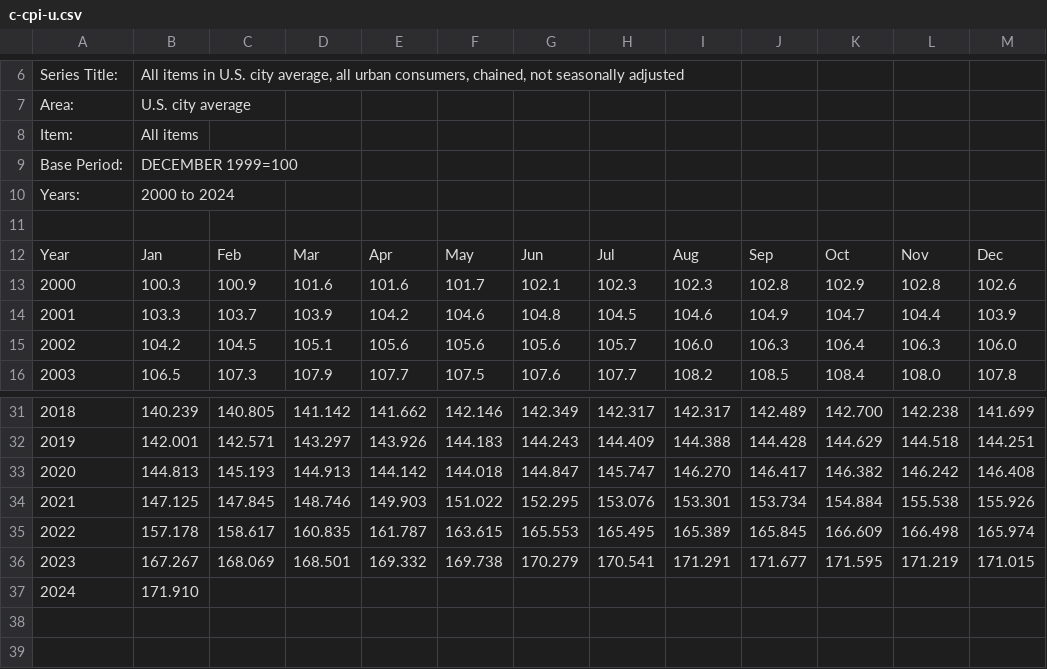
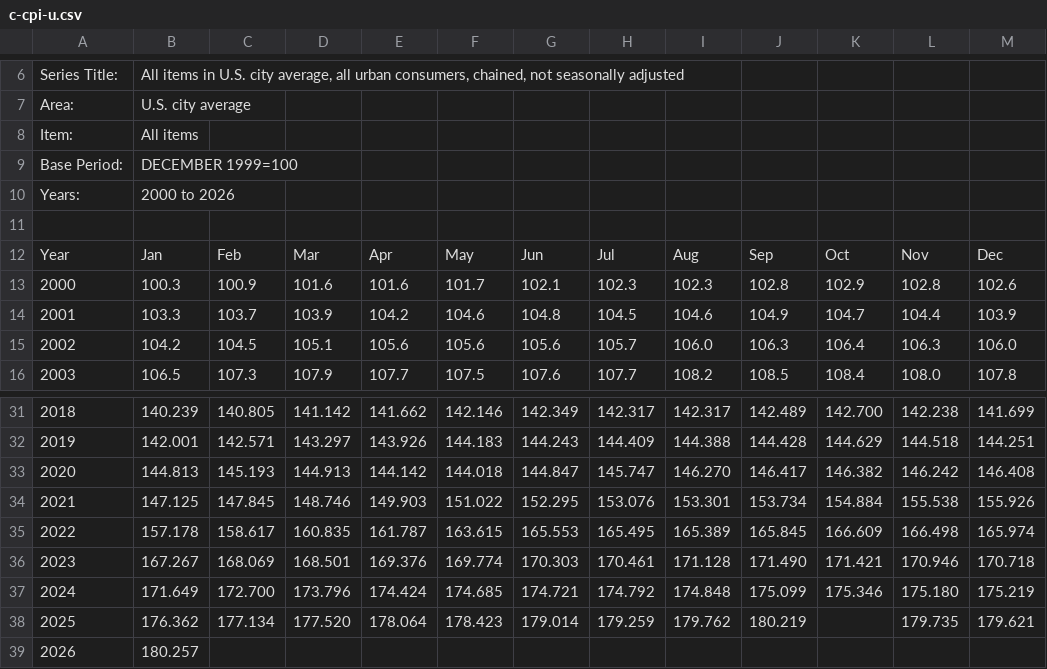
Before and after one commit to greaterlouisvilleproject/glptools, a CSV file: data-raw/inflation_and_COLA/c-cpi-u.csv, drawn as a sheet; only a part is shown, gaps mark what is left out; addresses are those after the commit; the diff names each change by its address in the sheet, - before the commit and + after, or states it on an @@ line.

```diff
--- a/data-raw/inflation_and_COLA/c-cpi-u.csv
+++ b/data-raw/inflation_and_COLA/c-cpi-u.csv
-B10: 2000 to 2024
+B10: 2000 to 2026
-E36: 169.332
+E36: 169.376
-F36: 169.738
+F36: 169.774
-G36: 170.279
+G36: 170.303
-H36: 170.541
+H36: 170.461
-I36: 171.291
+I36: 171.128
-J36: 171.677
+J36: 171.490
-K36: 171.595
+K36: 171.421
-L36: 171.219
+L36: 170.946
-M36: 171.015
+M36: 170.718
+row 37: 2024 | 171.649 | 172.700 | 173.796 | 174.424 | 174.685 | 174.721 | 174.792 | 174.848 | 175.099 | 175.346 | 175.180 | 175.219
+row 38: 2025 | 176.362 | 177.134 | 177.520 | 178.064 | 178.423 | 179.014 | 179.259 | 179.762 | 180.219 |  | 179.735 | 179.621
@@ column A renumbered from row 39 down @@
-B39: 171.910
+B39: 180.257
```
Also changed, not shown: 49 other files.
